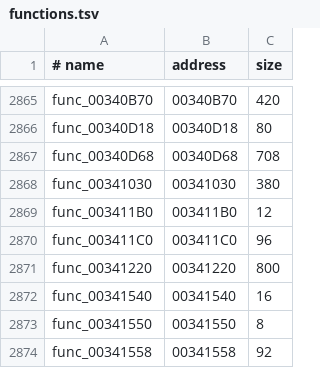
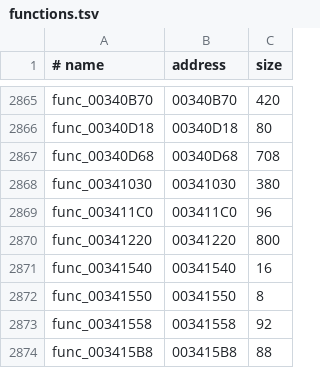
Before and after one commit to OpenRAC/rac2-decomp, a TSV file: config/boot/functions.tsv, drawn as a sheet; only a part is shown, gaps mark what is left out; the shorter side is filled out with more unchanged rows.

Commit message:
fix(tools): retire func_003411B0 catalogue residue
The 12-byte extent follows a completed return and alignment nop, then stores through v1 and f12 before falling through into the next function prologue. No direct branch/call, aligned literal pointer or adjacent lui plus low-half reference was found in its 28 placements. Remove the invalid row across US, PAL and US2 while preserving the retail bytes.

Checks: python3 tools/build.py all --strict (28 programs OK); python3 -m unittest discover -s tests (294 tests OK); python3 tests/check_repository.py (passed); python3 tools/progress.py --check (5623 matched functions; reports agree).

```diff
--- a/config/boot/functions.tsv
+++ b/config/boot/functions.tsv
@@ -2868,3 +2868,2 @@ func_00340D68	00340D68	708
 func_00341030	00341030	380
-func_003411B0	003411B0	12
 func_003411C0	003411C0	96
```
Also changed, not shown: 6 other files.
